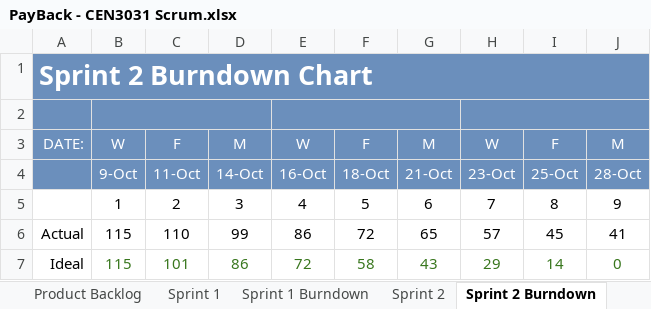
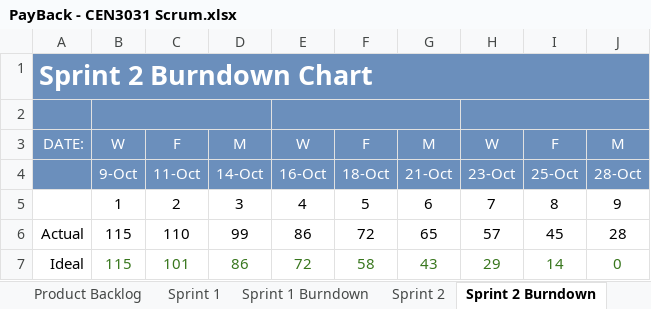
Before and after one commit to milneti/PayBack, an Excel workbook: PayBack - CEN3031 Scrum.xlsx, sheet Sprint 2 Burndown, drawn as a sheet; values as stored, in another font and other column widths than the file's, no borders; charts and pictures not drawn; the diff names each change by its address in the sheet, - before the commit and + after, or states it on an @@ line.

```diff
--- a/PayBack - CEN3031 Scrum.xlsx (sheet Sprint 2 Burndown)
+++ b/PayBack - CEN3031 Scrum.xlsx (sheet Sprint 2 Burndown)
-J6: 41
+J6: 28
```
Also changed, not shown: sheet Sprint 2, charts or pictures.
